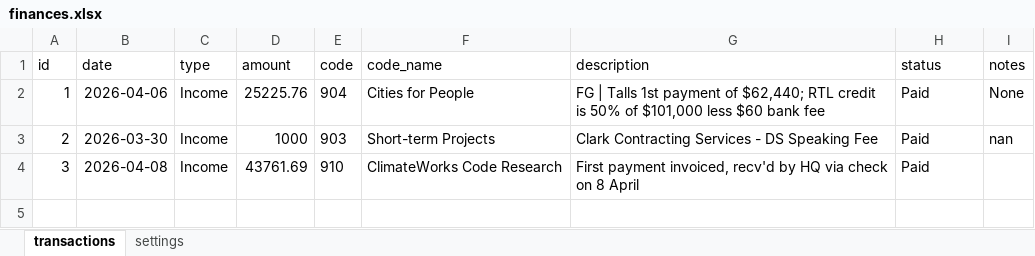
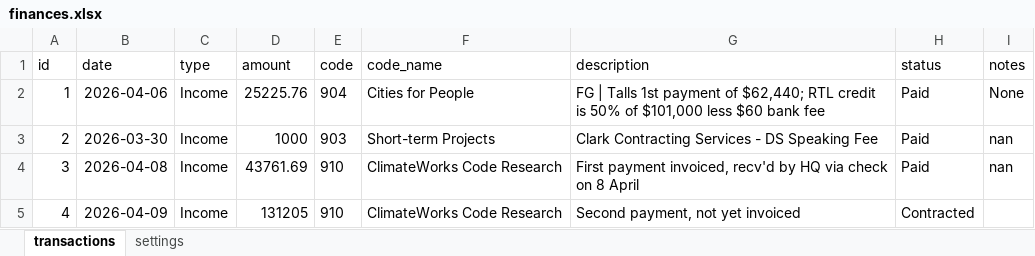
Before and after one commit to sisaacwork/rtl-time-tracker, an Excel workbook: finances.xlsx, sheet transactions, drawn as a sheet; values as stored, in another font and other column widths than the file's, no borders; the diff names each change by its address in the sheet, - before the commit and + after, or states it on an @@ line.

Commit message:
Time entry update: finances.xlsx [2026-04-09 17:22 UTC]

```diff
--- a/finances.xlsx (sheet transactions)
+++ b/finances.xlsx (sheet transactions)
-I4 (notes): (empty)
+I4 (notes): nan
+row 5: 4 | 2026-04-09 | Income | 131205 | 910 | ClimateWorks Code Research | Second payment, not yet invoiced | Contracted
```
